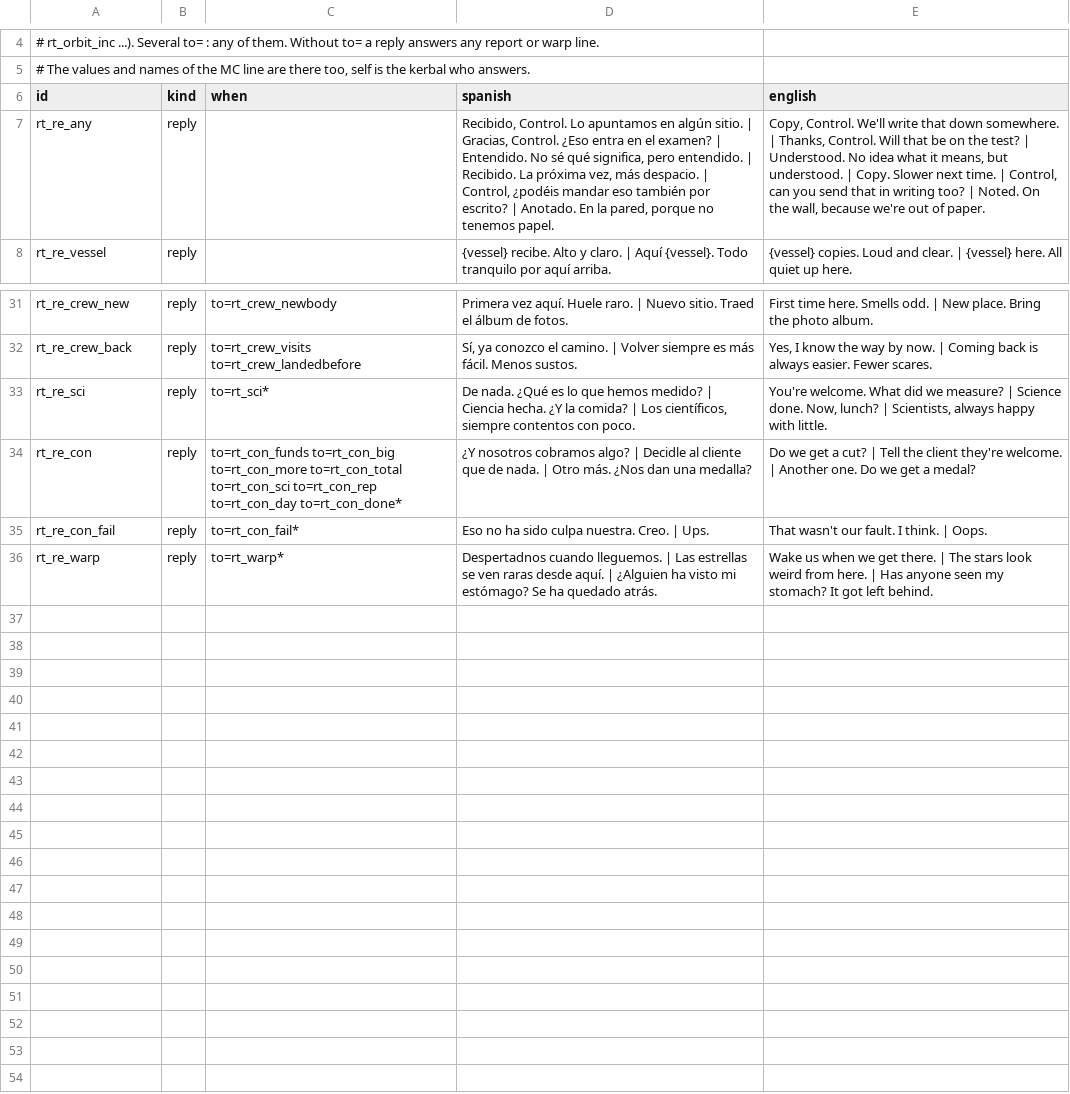
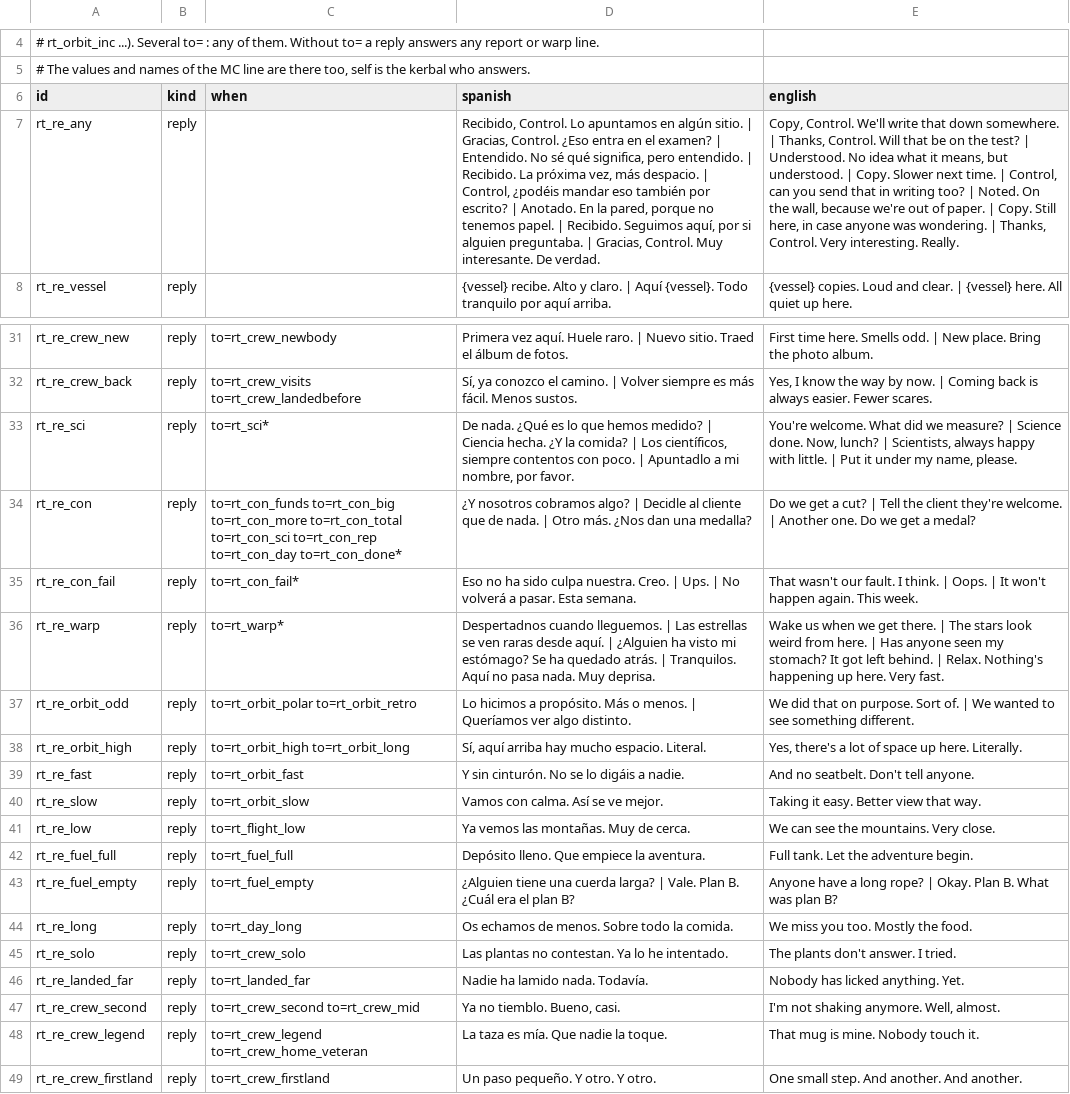
Before and after one commit to D3rpyy/KSP-Lonapse, a TSV file: GameData/Lonapse/Phrases/Runtime/replies.tsv, drawn as a sheet; only a part is shown, gaps mark what is left out; the diff covers the shown part only; the diff names each change by its address in the sheet, - before the commit and + after, or states it on an @@ line.

Commit message:
More wordings for runtime chats, warp lines and crew replies, new chats and replies

```diff
--- a/GameData/Lonapse/Phrases/Runtime/replies.tsv
+++ b/GameData/Lonapse/Phrases/Runtime/replies.tsv
-D7 (spanish): …tenemos papel.
+D7 (spanish): …tenemos papel. | Recibido. Seguimos aquí, por si alguien preguntaba. | Gracias, Control. Muy interesante. De verdad.
-E7 (english): …of paper.
+E7 (english): …of paper. | Copy. Still here, in case anyone was wondering. | Thanks, Control. Very interesting. Really.
-D33 (spanish): …con poco.
+D33 (spanish): …con poco. | Apuntadlo a mi nombre, por favor.
-E33 (english): …with little.
+E33 (english): …with little. | Put it under my name, please.
-D35 (spanish): …| Ups.
+D35 (spanish): …| Ups. | No volverá a pasar. Esta semana.
-E35 (english): …| Oops.
+E35 (english): …| Oops. | It won't happen again. This week.
-D36 (spanish): …quedado atrás.
+D36 (spanish): …quedado atrás. | Tranquilos. Aquí no pasa nada. Muy deprisa.
-E36 (english): …left behind.
+E36 (english): …left behind. | Relax. Nothing's happening up here. Very fast.
+row 37: rt_re_orbit_odd | reply | to=rt_orbit_polar to=rt_orbit_retro | Lo hicimos a propósito. Más o menos. | Queríamos ver algo distinto. | We did that on purpose. Sort of. | We wanted to see something different.
+row 38: rt_re_orbit_high | reply | to=rt_orbit_high to=rt_orbit_long | Sí, aquí arriba hay mucho espacio. Literal. | Yes, there's a lot of space up here. Literally.
+row 39: rt_re_fast | reply | to=rt_orbit_fast | Y sin cinturón. No se lo digáis a nadie. | And no seatbelt. Don't tell anyone.
+row 40: rt_re_slow | reply | to=rt_orbit_slow | Vamos con calma. Así se ve mejor. | Taking it easy. Better view that way.
+row 41: rt_re_low | reply | to=rt_flight_low | Ya vemos las montañas. Muy de cerca. | We can see the mountains. Very close.
+row 42: rt_re_fuel_full | reply | to=rt_fuel_full | Depósito lleno. Que empiece la aventura. | Full tank. Let the adventure begin.
+row 43: rt_re_fuel_empty | reply | to=rt_fuel_empty | ¿Alguien tiene una cuerda larga? | Vale. Plan B. ¿Cuál era el plan B? | Anyone have a long rope? | Okay. Plan B. What was plan B?
+row 44: rt_re_long | reply | to=rt_day_long | Os echamos de menos. Sobre todo la comida. | We miss you too. Mostly the food.
+row 45: rt_re_solo | reply | to=rt_crew_solo | Las plantas no contestan. Ya lo he intentado. | The plants don't answer. I tried.
+row 46: rt_re_landed_far | reply | to=rt_landed_far | Nadie ha lamido nada. Todavía. | Nobody has licked anything. Yet.
+row 47: rt_re_crew_second | reply | to=rt_crew_second to=rt_crew_mid | Ya no tiemblo. Bueno, casi. | I'm not shaking anymore. Well, almost.
+row 48: rt_re_crew_legend | reply | to=rt_crew_legend to=rt_crew_home_veteran | La taza es mía. Que nadie la toque. | That mug is mine. Nobody touch it.
+row 49: rt_re_crew_firstland | reply | to=rt_crew_firstland | Un paso pequeño. Y otro. Y otro. | One small step. And another. And another.
```
Also changed, not shown: 10 edited cells elsewhere in this file, GameData/Lonapse/Phrases/Runtime/warp.tsv, 2 other files.
